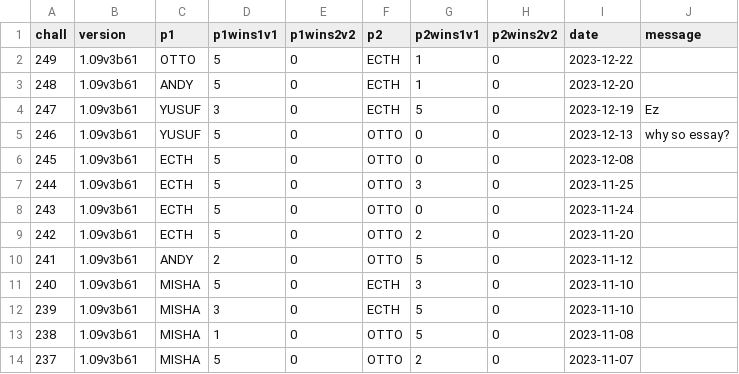
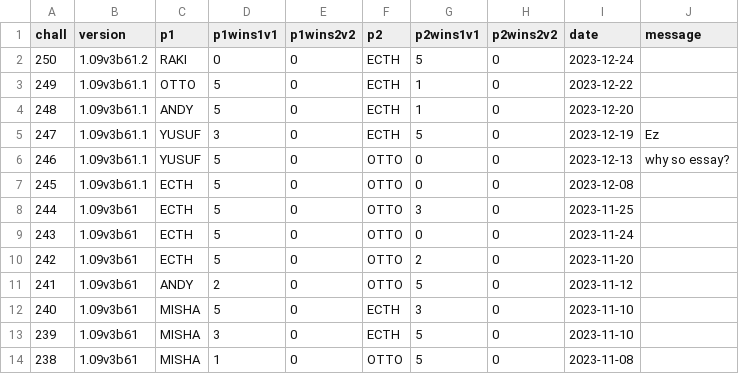
Before and after one commit to alexander5109/BFME2-ChallengeSystemTop10Players, a CSV file: chall_data.csv, drawn as a sheet; only a part is shown; the shorter side is filled out with more unchanged rows.

Commit message:
-fixed version.

```diff
--- a/chall_data.csv
+++ b/chall_data.csv
@@ -1,7 +1,8 @@
 chall;version;p1;p1wins1v1;p1wins2v2;p2;p2wins1v1;p2wins2v2;date;message
-249;1.09v3b61;OTTO;5;0;ECTH;1;0;2023-12-22;
-248;1.09v3b61;ANDY;5;0;ECTH;1;0;2023-12-20;
-247;1.09v3b61;YUSUF;3;0;ECTH;5;0;2023-12-19;Ez
-246;1.09v3b61;YUSUF;5;0;OTTO;0;0;2023-12-13;why so essay?
-245;1.09v3b61;ECTH;5;0;OTTO;0;0;2023-12-08;
+250;1.09v3b61.2;RAKI;0;0;ECTH;5;0;2023-12-24;
+249;1.09v3b61.1;OTTO;5;0;ECTH;1;0;2023-12-22;
+248;1.09v3b61.1;ANDY;5;0;ECTH;1;0;2023-12-20;
+247;1.09v3b61.1;YUSUF;3;0;ECTH;5;0;2023-12-19;Ez
+246;1.09v3b61.1;YUSUF;5;0;OTTO;0;0;2023-12-13;why so essay?
+245;1.09v3b61.1;ECTH;5;0;OTTO;0;0;2023-12-08;
 244;1.09v3b61;ECTH;5;0;OTTO;3;0;2023-11-25;
```
Also changed, not shown: 4 other files.
